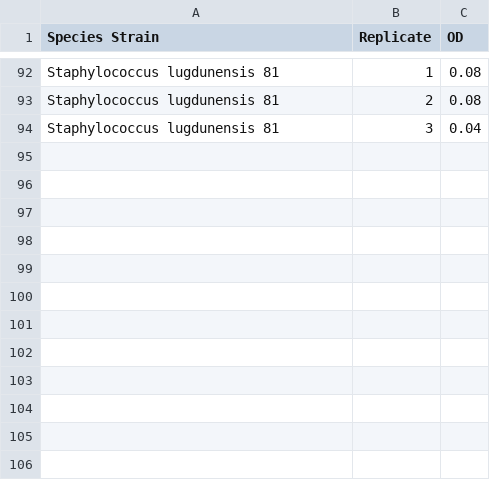
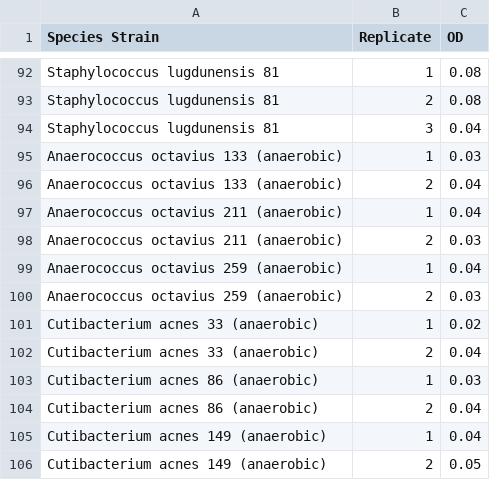
Before and after one commit to marcelo-nd/nasalSynComs, a CSV file: Data/Supplementary_Table_S10_Growth_solid_media.csv, drawn as a sheet; only a part is shown, gaps mark what is left out; the diff names each change by its address in the sheet, - before the commit and + after, or states it on an @@ line.

```diff
--- a/Data/Supplementary_Table_S10_Growth_solid_media.csv
+++ b/Data/Supplementary_Table_S10_Growth_solid_media.csv
+row 95: Anaerococcus octavius 133 (anaerobic) | 1 | 0.03
+row 96: Anaerococcus octavius 133 (anaerobic) | 2 | 0.04
+row 97: Anaerococcus octavius 211 (anaerobic) | 1 | 0.04
+row 98: Anaerococcus octavius 211 (anaerobic) | 2 | 0.03
+row 99: Anaerococcus octavius 259 (anaerobic) | 1 | 0.04
+row 100: Anaerococcus octavius 259 (anaerobic) | 2 | 0.03
+row 101: Cutibacterium acnes 33 (anaerobic) | 1 | 0.02
+row 102: Cutibacterium acnes 33 (anaerobic) | 2 | 0.04
+row 103: Cutibacterium acnes 86 (anaerobic) | 1 | 0.03
+row 104: Cutibacterium acnes 86 (anaerobic) | 2 | 0.04
+row 105: Cutibacterium acnes 149 (anaerobic) | 1 | 0.04
+row 106: Cutibacterium acnes 149 (anaerobic) | 2 | 0.05
```
Also changed, not shown: 8 other files.
